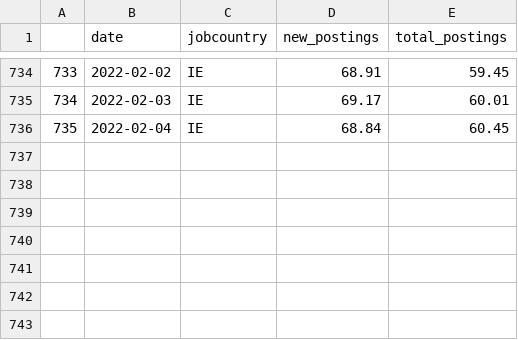
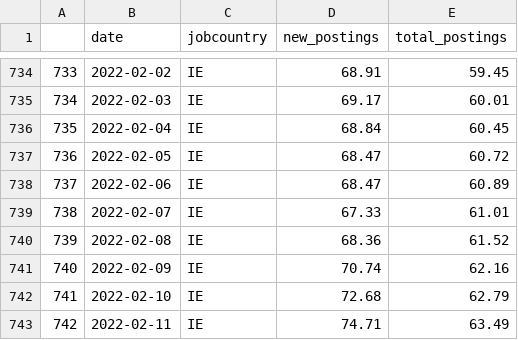
Before and after one commit to eamswe/dashtest, a CSV file: indeed_IE.csv, drawn as a sheet; only a part is shown, gaps mark what is left out; the diff names each change by its address in the sheet, - before the commit and + after, or states it on an @@ line.

Commit message:
data updated!

```diff
--- a/indeed_IE.csv
+++ b/indeed_IE.csv
+row 737: 736 | 2022-02-05 | IE | 68.47 | 60.72
+row 738: 737 | 2022-02-06 | IE | 68.47 | 60.89
+row 739: 738 | 2022-02-07 | IE | 67.33 | 61.01
+row 740: 739 | 2022-02-08 | IE | 68.36 | 61.52
+row 741: 740 | 2022-02-09 | IE | 70.74 | 62.16
+row 742: 741 | 2022-02-10 | IE | 72.68 | 62.79
+row 743: 742 | 2022-02-11 | IE | 74.71 | 63.49
```
Also changed, not shown: mobility.csv.
